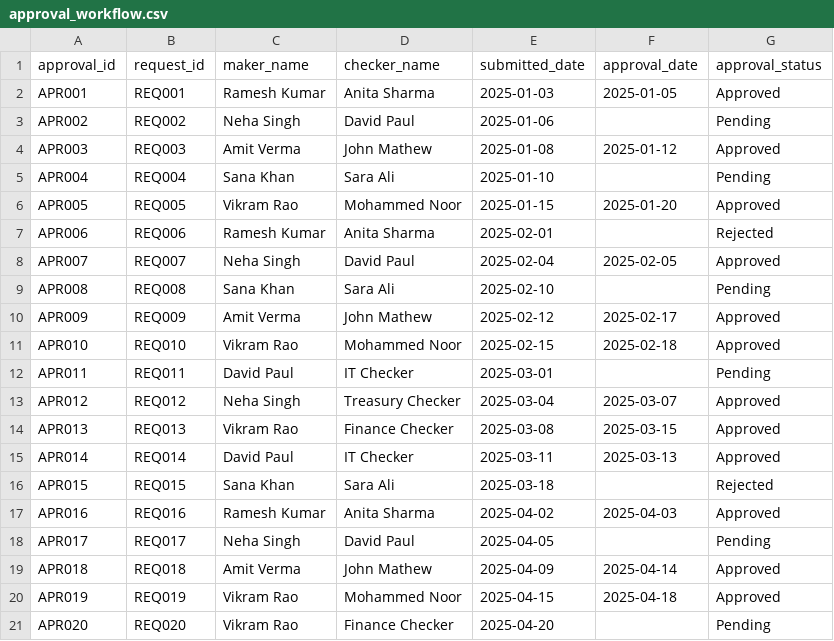
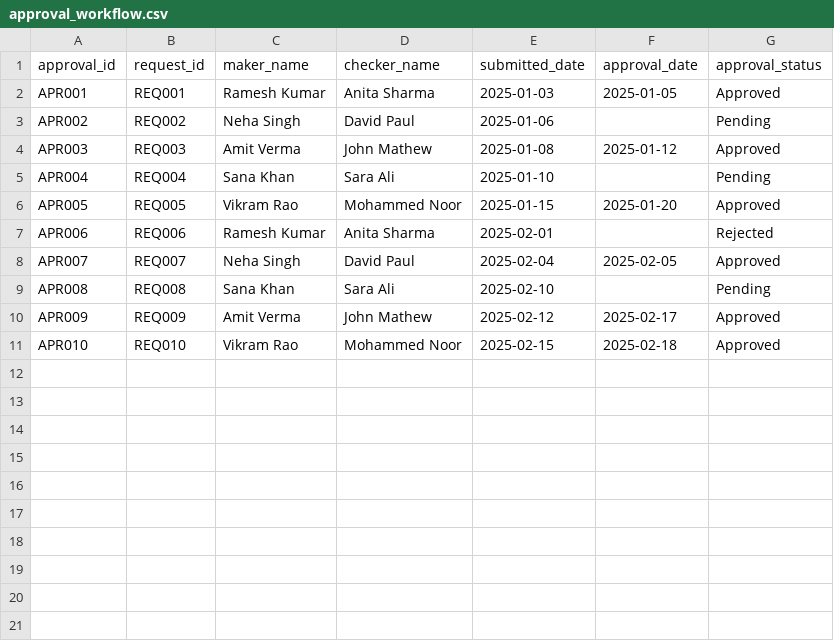
Before and after one commit to imrahulraj33/enterprise-banking-ops-fabric-powerbi, a CSV file: data/raw/approval_workflow.csv, drawn as a sheet.

```diff
--- a/data/raw/approval_workflow.csv
+++ b/data/raw/approval_workflow.csv
@@ -11,11 +11 @@ APR009,REQ009,Amit Verma,John Mathew,2025-02-12,2025-02-17,Approved
 APR010,REQ010,Vikram Rao,Mohammed Noor,2025-02-15,2025-02-18,Approved
-APR011,REQ011,David Paul,IT Checker,2025-03-01,,Pending
-APR012,REQ012,Neha Singh,Treasury Checker,2025-03-04,2025-03-07,Approved
-APR013,REQ013,Vikram Rao,Finance Checker,2025-03-08,2025-03-15,Approved
-APR014,REQ014,David Paul,IT Checker,2025-03-11,2025-03-13,Approved
-APR015,REQ015,Sana Khan,Sara Ali,2025-03-18,,Rejected
-APR016,REQ016,Ramesh Kumar,Anita Sharma,2025-04-02,2025-04-03,Approved
-APR017,REQ017,Neha Singh,David Paul,2025-04-05,,Pending
-APR018,REQ018,Amit Verma,John Mathew,2025-04-09,2025-04-14,Approved
-APR019,REQ019,Vikram Rao,Mohammed Noor,2025-04-15,2025-04-18,Approved
-APR020,REQ020,Vikram Rao,Finance Checker,2025-04-20,,Pending
```
Also changed, not shown: data/raw/audit_log.csv, data/raw/building_admin_details.csv, 3 other files.
